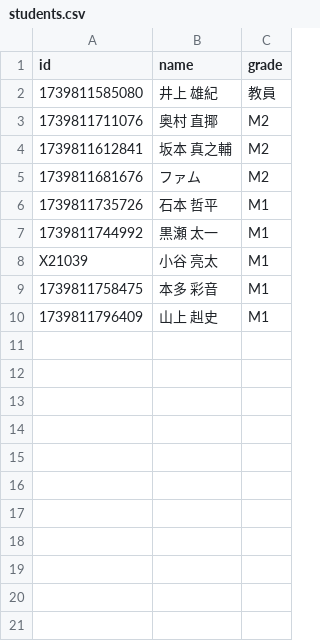
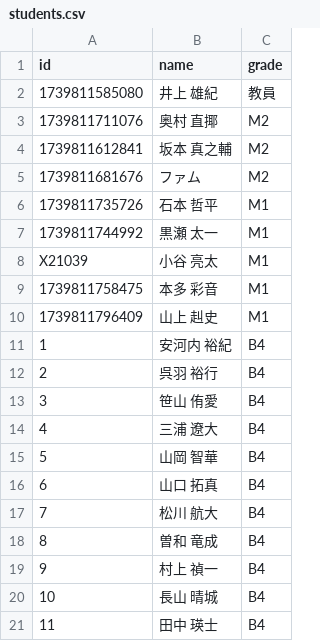
Before and after one commit to YakiFrog/LAMS_TEST, a CSV file: resources/students.csv, drawn as a sheet; the diff names each change by its address in the sheet, - before the commit and + after, or states it on an @@ line.

```diff
--- a/resources/students.csv
+++ b/resources/students.csv
+row 11: 1 | 安河内 裕紀 | B4
+row 12: 2 | 呉羽 裕行 | B4
+row 13: 3 | 笹山 侑愛 | B4
+row 14: 4 | 三浦 遼大 | B4
+row 15: 5 | 山岡 智華 | B4
+row 16: 6 | 山口 拓真 | B4
+row 17: 7 | 松川 航大 | B4
+row 18: 8 | 曽和 竜成 | B4
+row 19: 9 | 村上 禎一 | B4
+row 20: 10 | 長山 晴城 | B4
+row 21: 11 | 田中 瑛士 | B4
```
Also changed, not shown: 3 other files.
